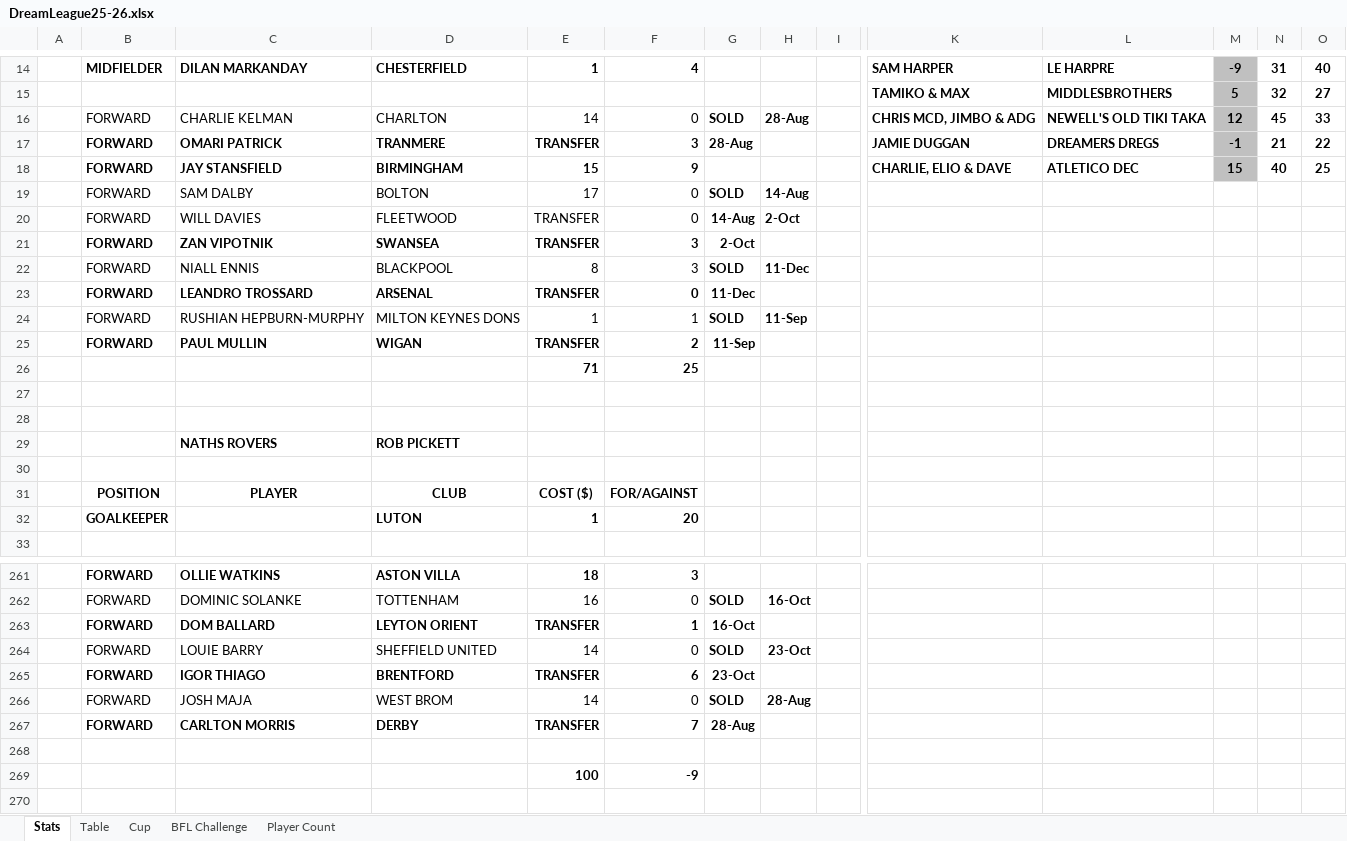
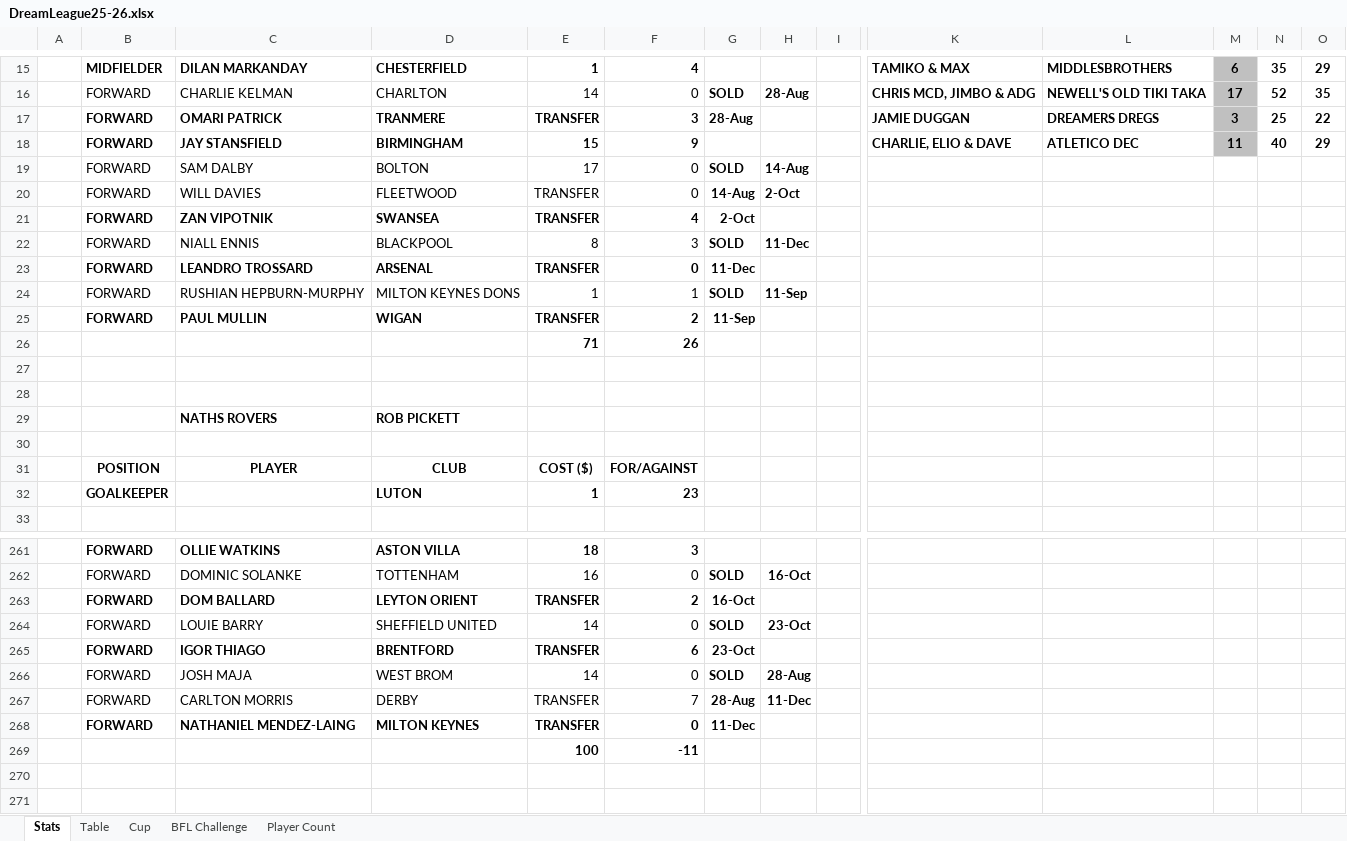
Before and after one commit to sgbstats/dreamleague, an Excel workbook: data/DreamLeague25-26.xlsx, sheet Stats, drawn as a sheet; only a part is shown, gaps mark what is left out; the shorter side is filled out with more unchanged rows; values as stored, in another font and other column widths than the file's, no borders; removed rows and columns are numbered as before the commit, all else as after; rows hold the shown columns only; the diff covers the shown part only; the diff names each change by its address in the sheet, - before the commit and + after, or states it on an @@ line.

```diff
--- a/data/DreamLeague25-26.xlsx (sheet Stats)
+++ b/data/DreamLeague25-26.xlsx (sheet Stats)
-K15: SAM HARPER
+K15: TAMIKO & MAX
-L15: LE HARPRE
+L15: MIDDLESBROTHERS
-M15: -9
+M15: 6
-N15: 31
+N15: 35
-O15: 40
+O15: 29
-row 15:  |  |  |  |  |  |  |  |  | TAMIKO & MAX | MIDDLESBROTHERS | 5 | 32 | 27
-M16: 12
+M16: 17
-N16: 45
+N16: 52
-O16: 33
+O16: 35
-M17: -1
+M17: 3
-N17: 21
+N17: 25
-M18: 15
+M18: 11
-O18: 25
+O18: 29
-F21: 3
+F21: 4
-F26: 25
+F26: 26
-F32: 20
+F32: 23
-F263: 1
+F263: 2
-B267:F267 bold: on
+B267:F267 bold: off
-H267: (empty)
+H267: 11-Dec
-row 268: (empty)
+row 268:  | FORWARD | NATHANIEL MENDEZ-LAING | MILTON KEYNES | TRANSFER | 0 | 11-Dec
-F269: -9
+F269: -11
```
Also changed, not shown: 5 added rows, 4 removed rows, 90 edited cells and cell formats elsewhere in this sheet, sheet Table, sheet Player Count.
